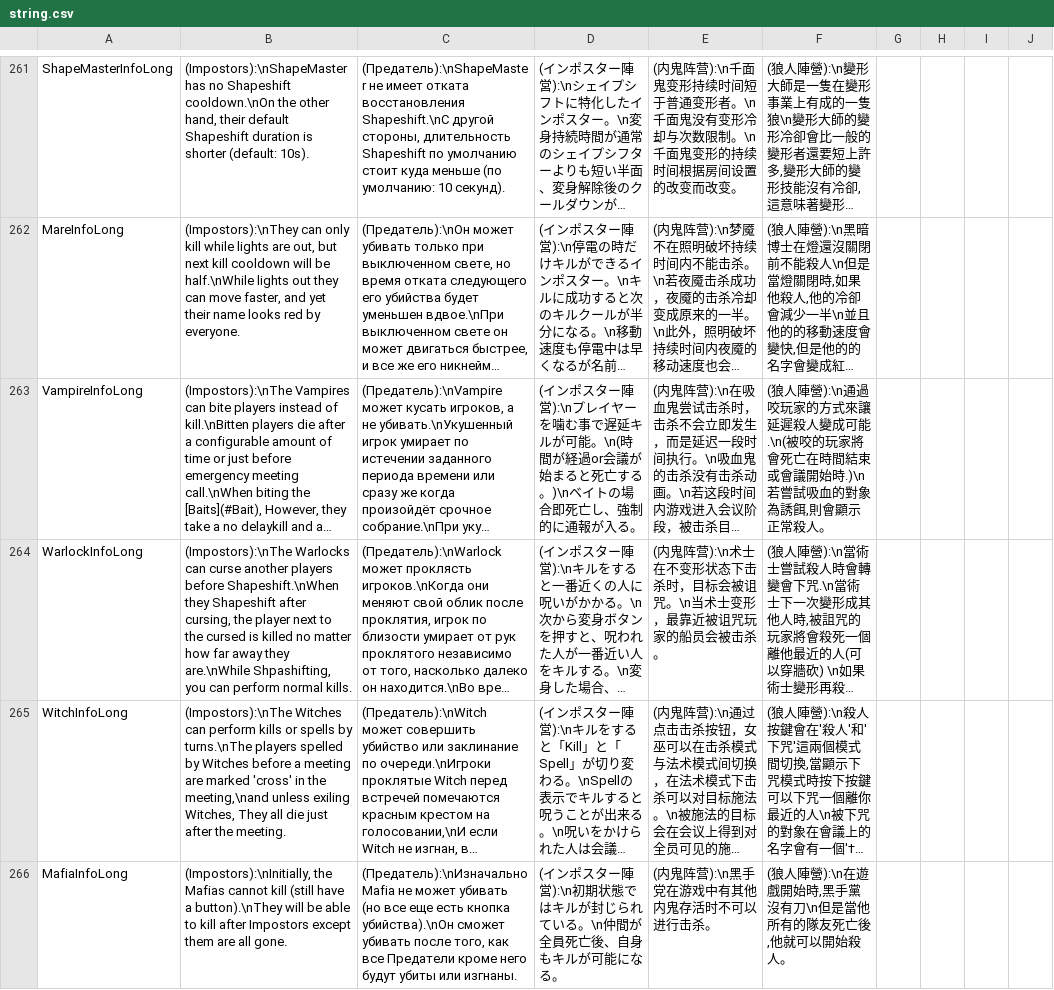
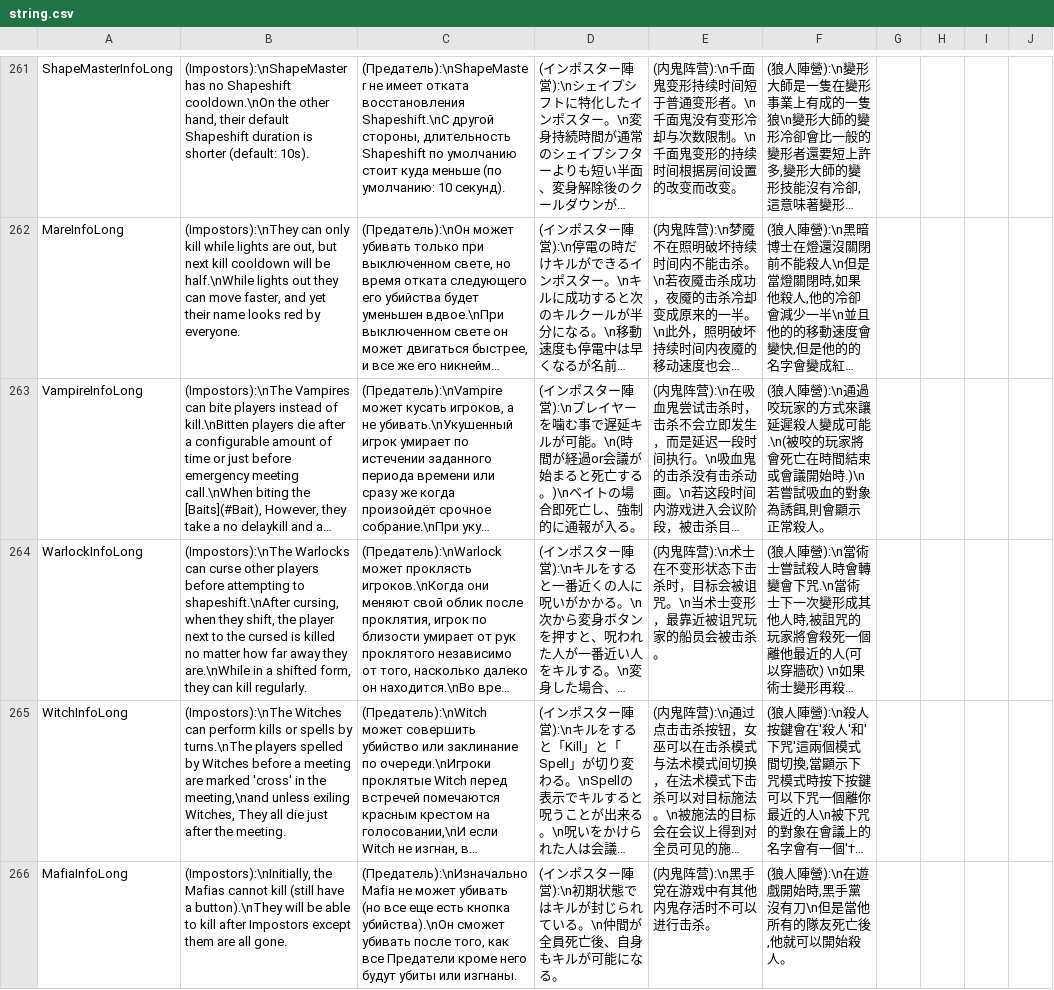
Before and after one commit to discus-sions/TownOfHost-TheOtherRoles, a CSV file: Resources/string.csv, drawn as a sheet; only a part is shown, gaps mark what is left out; long unchanged cells end in …; the diff names each change by its address in the sheet, - before the commit and + after, or states it on an @@ line.

```diff
--- a/Resources/string.csv
+++ b/Resources/string.csv
-B264: …can curse another players before Shapeshift.\nWhen they Shapeshift after cursing, the player next to the cursed is killed no matter how far away they are.\nWhile Shpashifting, you can perform normal kills.
+B264: …can curse other players before attempting to shapeshift.\nAfter cursing, when they shift, the player next to the cursed is killed no matter how far away they are.\nWhile in a shifted form, they can kill regularly.
```
Also changed, not shown: 1 other file.
